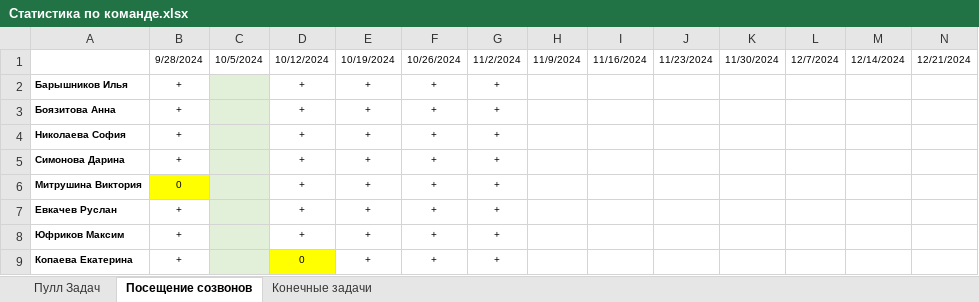
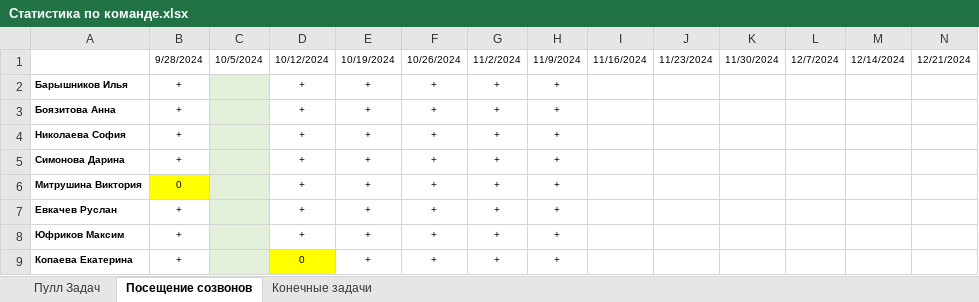
Before and after one commit to Comper123/NPTHub, an Excel workbook: docs/Статистика по команде.xlsx, sheet Посещение созвонов, drawn as a sheet; values as stored, in another font and other column widths than the file's, no borders; conditional formats not drawn; the diff names each change by its address in the sheet, - before the commit and + after, or states it on an @@ line.

```diff
--- a/docs/Статистика по команде.xlsx (sheet Посещение созвонов)
+++ b/docs/Статистика по команде.xlsx (sheet Посещение созвонов)
-H2:H9: (empty)
+H2:H9: +
```
Also changed, not shown: sheet Пулл Задач, formulas that keep their value, 47 other files.
